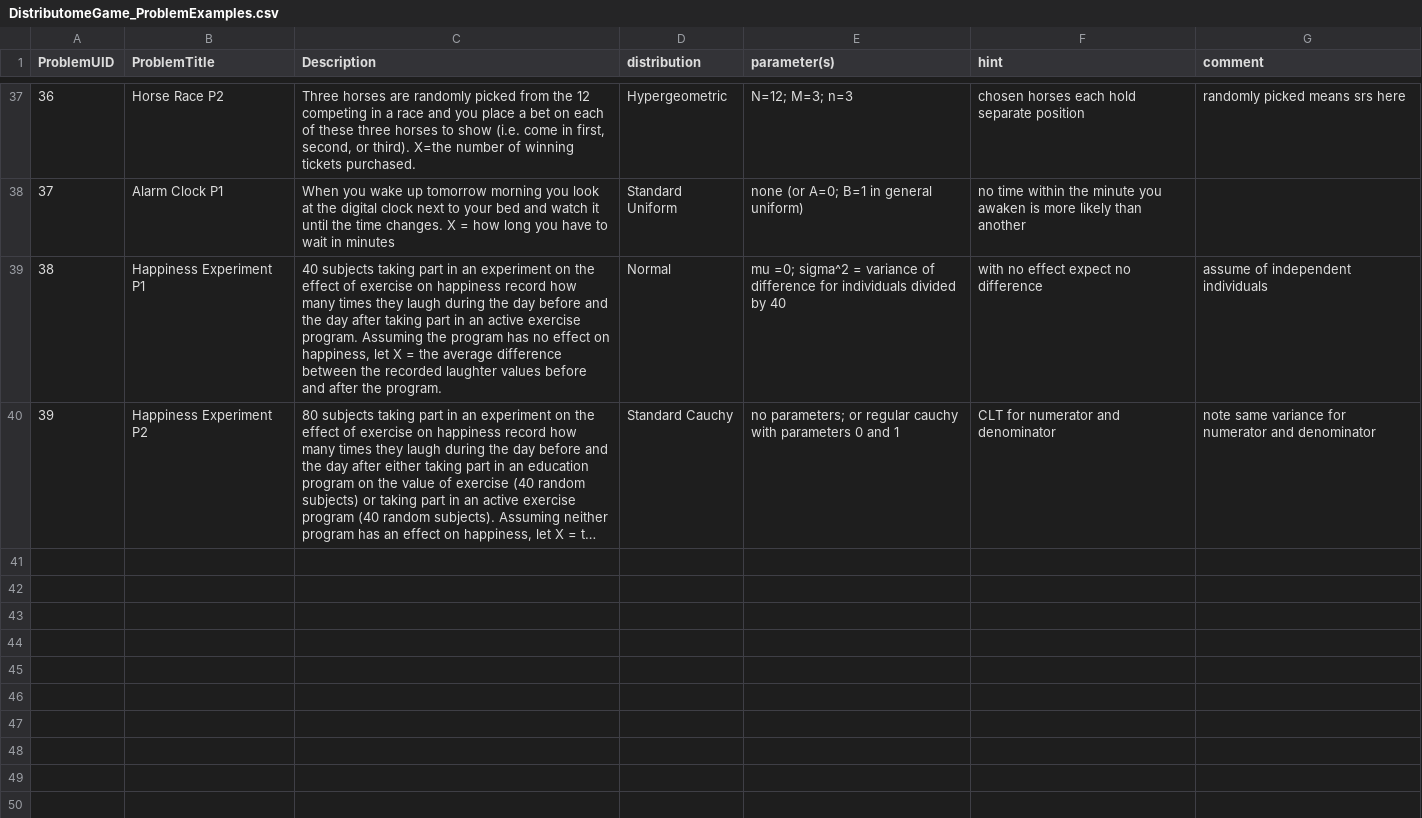
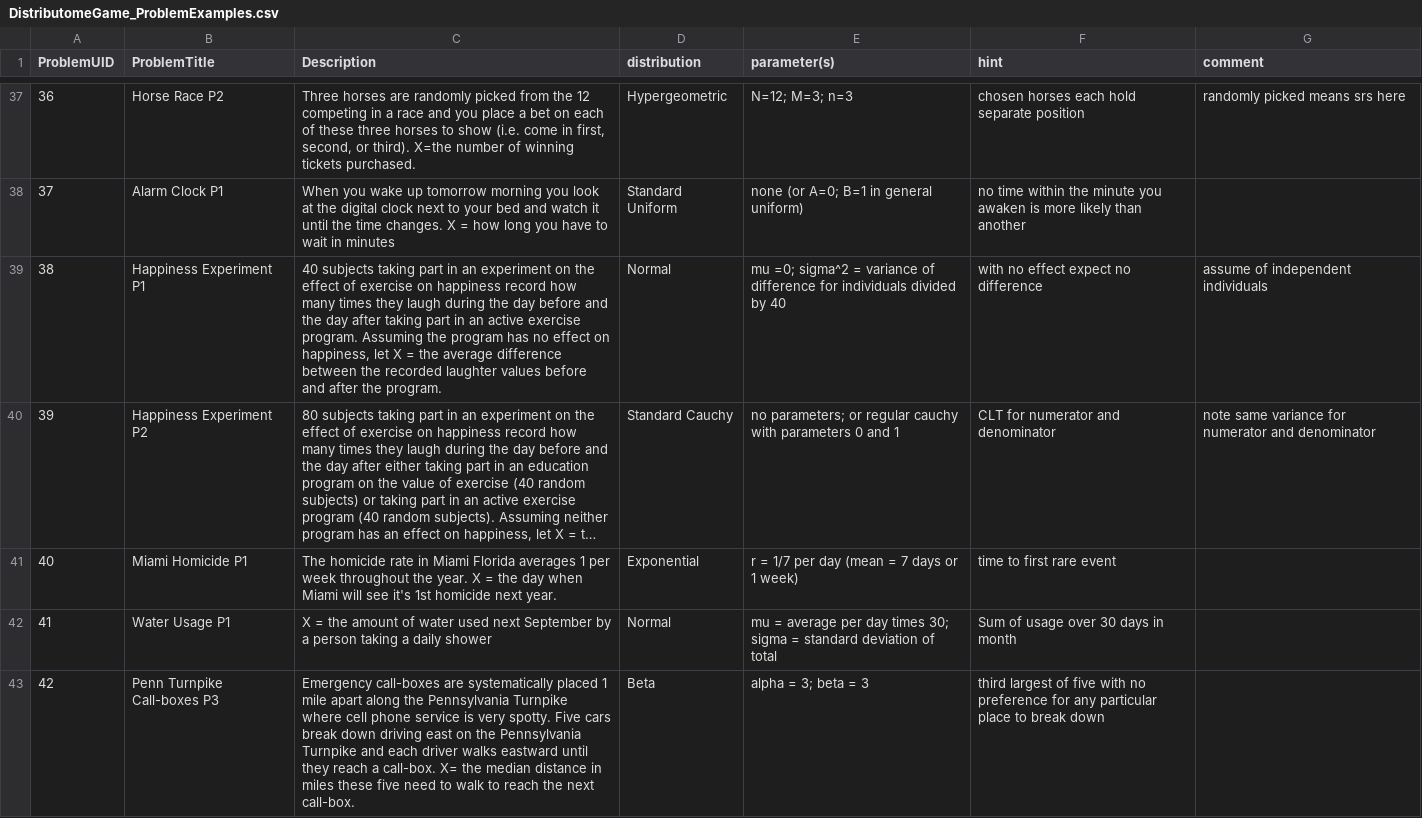
Before and after one commit to Distributome/distributome, a CSV file: web_site/V3/data/DistributomeGame_ProblemExamples.csv, drawn as a sheet; only a part is shown, gaps mark what is left out; long unchanged cells end in …; the diff names each change by its address in the sheet, - before the commit and + after, or states it on an @@ line.

Commit message:
Updated the distributome game problem set by adding 3 new problems (N=42).

```diff
--- a/web_site/V3/data/DistributomeGame_ProblemExamples.csv
+++ b/web_site/V3/data/DistributomeGame_ProblemExamples.csv
+row 41: 40 | Miami Homicide P1 | The homicide rate in Miami Florida averages 1 per week throughout the year. X = the day when Miami will see it's 1st homicide next year. | Exponential | r = 1/7 per day (mean = 7 days or 1 week) | time to first rare event
+row 42: 41 | Water Usage P1 | X = the amount of water used next September by a person taking a daily shower | Normal | mu = average per day times 30; sigma = standard deviation of total | Sum of usage over 30 days in month
+row 43: 42 | Penn Turnpike Call-boxes P3 | Emergency call-boxes are systematically placed 1 mile apart along the Pennsylvania Turnpike where cell phone service is very spotty. Five cars break down driving east on the Pennsylvania Turnpike and each driver walks eastward until they reach a call-box. X= the median distance in miles these five need to walk to reach the next call-box. | Beta | alpha = 3; beta = 3 | third largest of five with no preference for any particular place to break down
```
